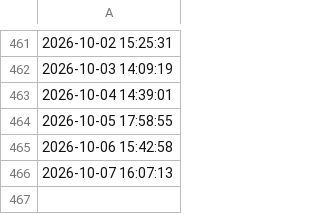
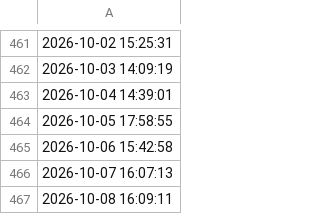
Before and after one commit to aodhanlutetiae/rice_price, a CSV file: amazon_rice_price.csv, drawn as a sheet; only a part is shown, gaps mark what is left out.

```diff
--- a/amazon_rice_price.csv
+++ b/amazon_rice_price.csv
@@ -466 +466,2 @@
 2026-10-07 16:07:13
+2026-10-08 16:09:11
```
